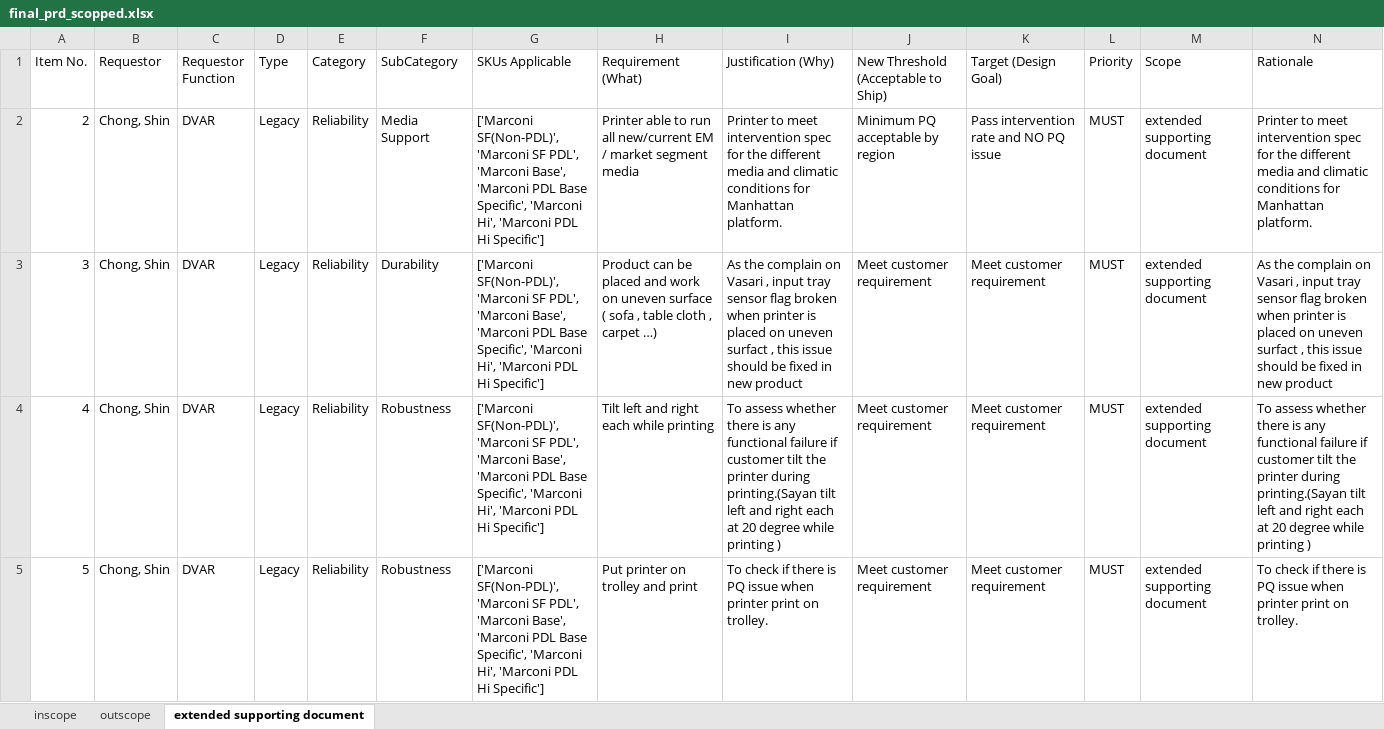
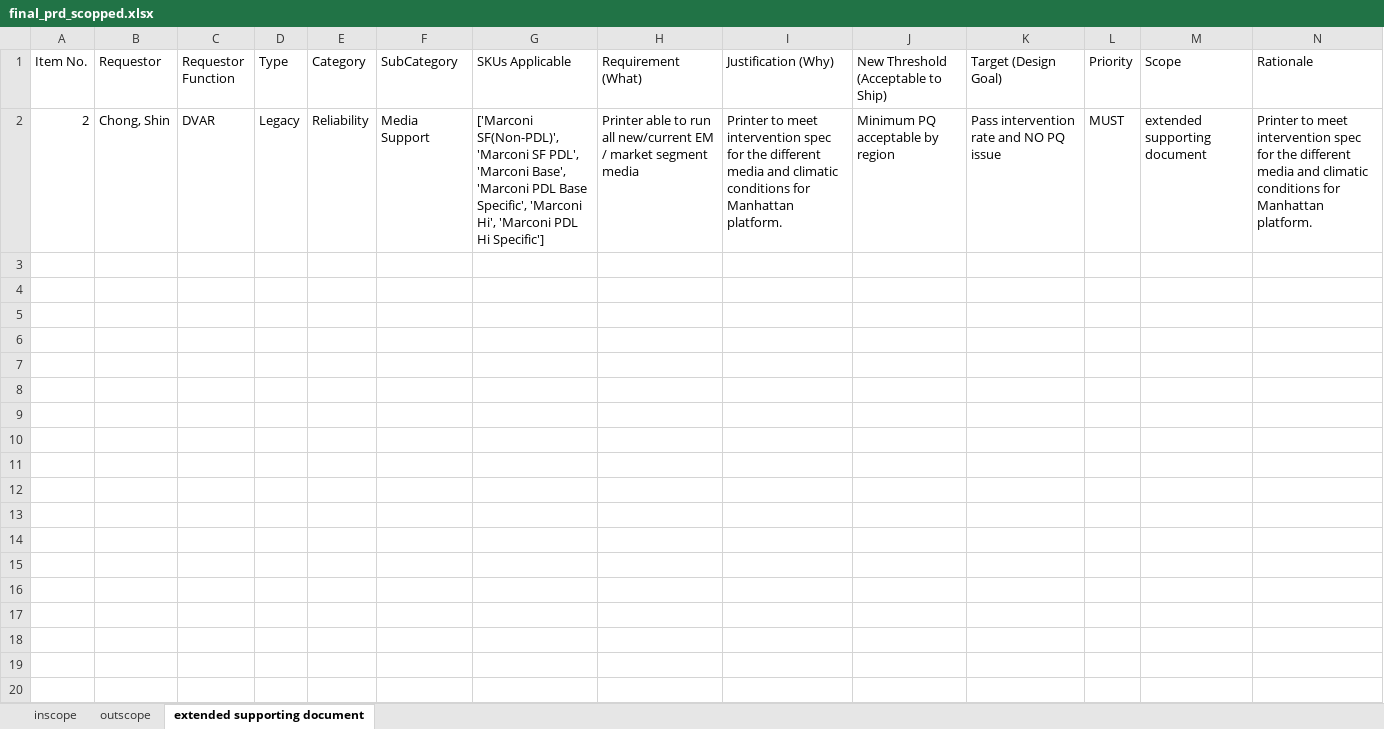
Before and after one commit to meaniketdubey/git_demo, an Excel workbook: consolidation/output/final_prd_scopped.xlsx, sheet extended supporting document, drawn as a sheet; values as stored, in another font and other column widths than the file's, no borders; the diff names each change by its address in the sheet, - before the commit and + after, or states it on an @@ line.

```diff
--- a/consolidation/output/final_prd_scopped.xlsx (sheet extended supporting document)
+++ b/consolidation/output/final_prd_scopped.xlsx (sheet extended supporting document)
-row 3: 3 | Chong, Shin | DVAR | Legacy | Reliability | Durability | ['Marconi SF(Non-PDL)', 'Marconi SF PDL', 'Marconi Base', 'Marconi PDL Base Specific', 'Marconi Hi', 'Marconi PDL Hi Specific'] | Product can be placed and work on uneven surface ( sofa , table cloth , carpet …) | As the complain on Vasari , input tray sensor flag broken when printer is placed on uneven surfact , this issue should be fixed in new product | Meet customer requirement | Meet customer requirement | MUST | extended supporting document | As the complain on Vasari , input tray sensor flag broken when printer is placed on uneven surfact , this issue should be fixed in new product
-row 4: 4 | Chong, Shin | DVAR | Legacy | Reliability | Robustness | ['Marconi SF(Non-PDL)', 'Marconi SF PDL', 'Marconi Base', 'Marconi PDL Base Specific', 'Marconi Hi', 'Marconi PDL Hi Specific'] | Tilt left and right each while printing | To assess whether there is any functional failure if customer tilt the printer during printing.(Sayan tilt left and right each at 20 degree while printing ) | Meet customer requirement | Meet customer requirement | MUST | extended supporting document | To assess whether there is any functional failure if customer tilt the printer during printing.(Sayan tilt left and right each at 20 degree while printing )
-row 5: 5 | Chong, Shin | DVAR | Legacy | Reliability | Robustness | ['Marconi SF(Non-PDL)', 'Marconi SF PDL', 'Marconi Base', 'Marconi PDL Base Specific', 'Marconi Hi', 'Marconi PDL Hi Specific'] | Put printer on trolley and print | To check if there is PQ issue when printer print on trolley. | Meet customer requirement | Meet customer requirement | MUST | extended supporting document | To check if there is PQ issue when printer print on trolley.
```
Also changed, not shown: sheet outscope, sheet inscope.
